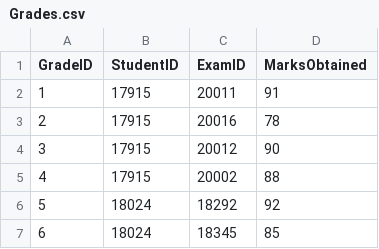
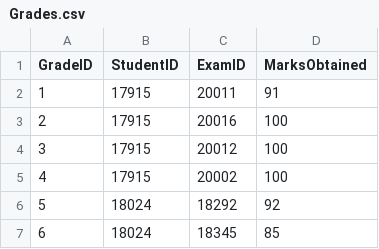
Before and after one commit to rustamPy/newreport, a CSV file: assets/Grades.csv, drawn as a sheet; only a part is shown.

```diff
--- a/assets/Grades.csv
+++ b/assets/Grades.csv
@@ -2,5 +2,5 @@ GradeID,StudentID,ExamID,MarksObtained
 1,17915,20011,91
-2,17915,20016,78
-3,17915,20012,90
-4,17915,20002,88
+2,17915,20016,100
+3,17915,20012,100
+4,17915,20002,100
 5,18024,18292,92
```
Also changed, not shown: 7 other files.
